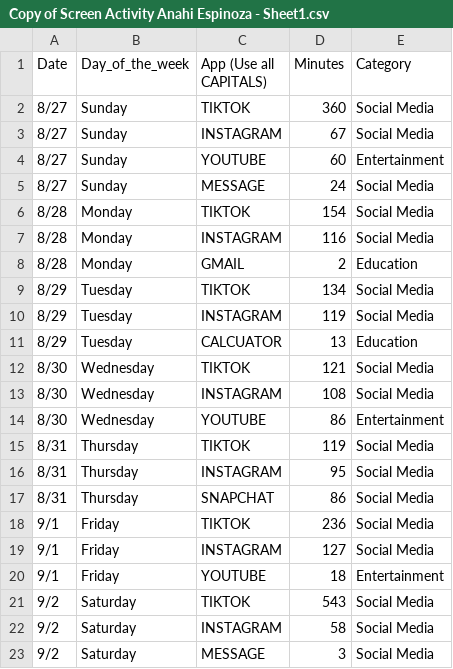
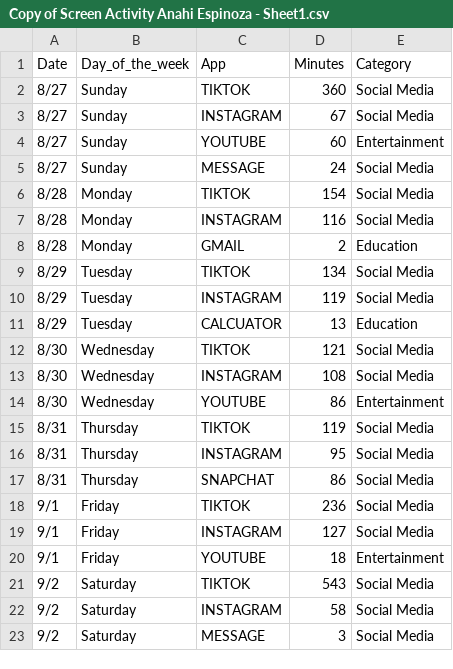
Before and after one commit to anahi2578999/math-200, a CSV file: Copy of Screen Activity Anahi Espinoza - Sheet1.csv, drawn as a sheet.

Commit message:
Update Copy of Screen Activity Anahi Espinoza - Sheet1.csv

```diff
--- a/Copy of Screen Activity Anahi Espinoza - Sheet1.csv
+++ b/Copy of Screen Activity Anahi Espinoza - Sheet1.csv
@@ -1,2 +1,2 @@
-Date,Day_of_the_week,App (Use all CAPITALS),Minutes,Category
+Date,Day_of_the_week,App,Minutes,Category
 8/27,Sunday,TIKTOK,360,Social Media
```
